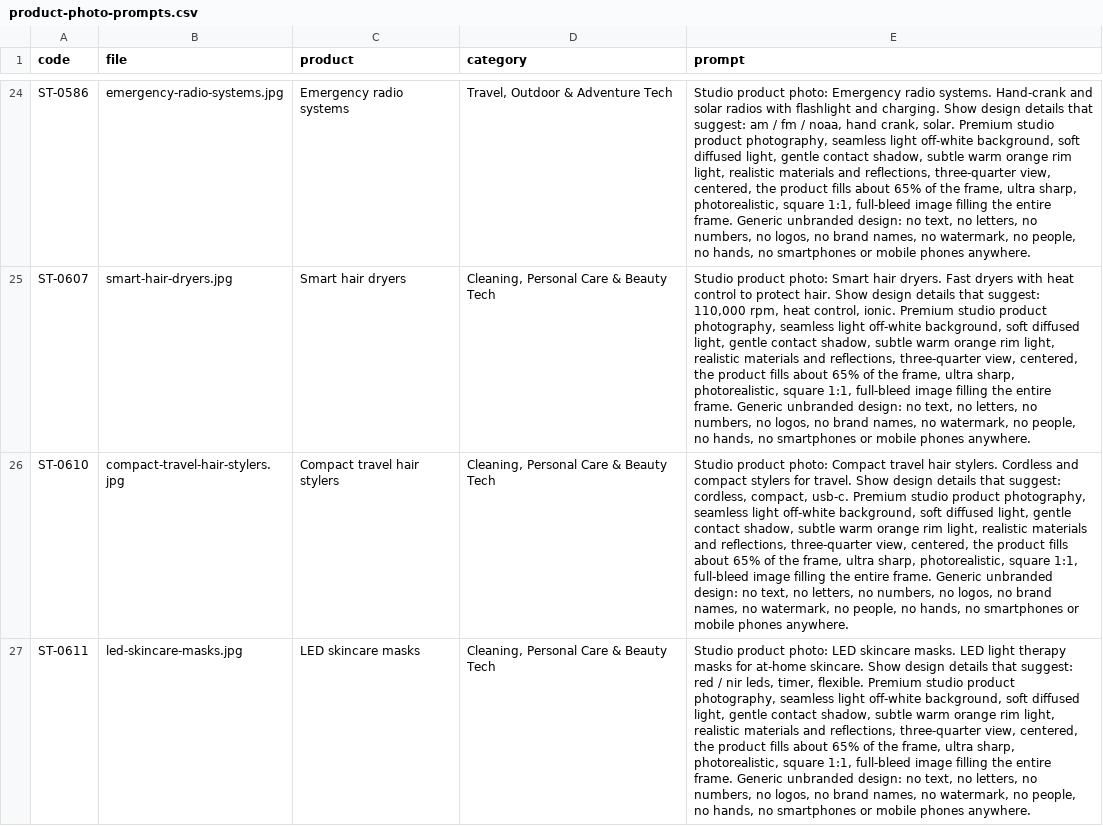
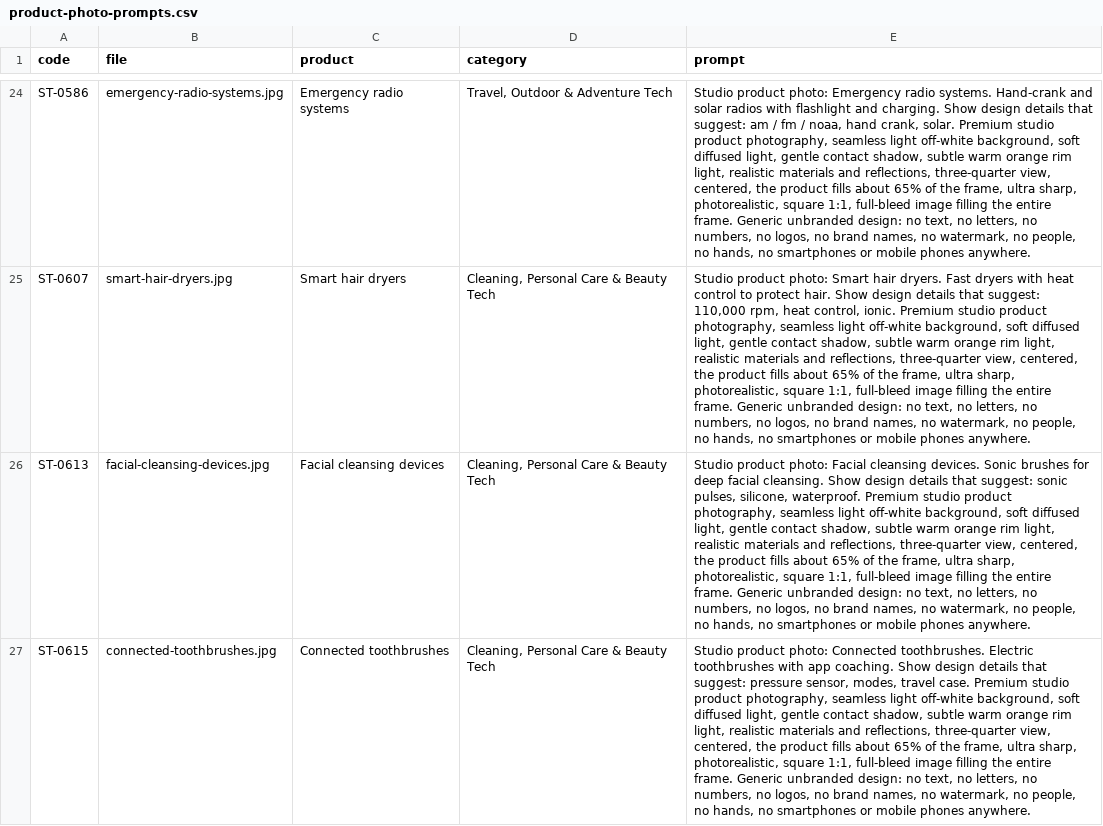
Before and after one commit to tahoor302-cloud/sikandartech, a CSV file: sikandartech/product-photo-prompts.csv, drawn as a sheet; only a part is shown, gaps mark what is left out; the shorter side is filled out with more unchanged rows; the diff covers the shown part only; the diff names each change by its address in the sheet, - before the commit and + after, or states it on an @@ line.

```diff
--- a/sikandartech/product-photo-prompts.csv
+++ b/sikandartech/product-photo-prompts.csv
-row 26: ST-0610 | compact-travel-hair-stylers.jpg | Compact travel hair stylers | Cleaning, Personal Care & Beauty Tech | Studio product photo: Compact travel hair stylers. Cordless and compact stylers for travel. Show design details that suggest: cordless, compact, usb-c. Premium studio product photography, seamless light off-white background, soft diffused light, gentle contact shadow, subtle warm orange rim light, realistic materials and reflections, three-quarter view, centered, the product fills about 65% of the frame, ultra sharp, photorealistic, square 1:1, full-bleed image filling the entire frame. Generic unbranded design: no text, no letters, no numbers, no logos, no brand names, no watermark, no people, no hands, no smartphones or mobile phones anywhere.
-row 27: ST-0611 | led-skincare-masks.jpg | LED skincare masks | Cleaning, Personal Care & Beauty Tech | Studio product photo: LED skincare masks. LED light therapy masks for at-home skincare. Show design details that suggest: red / nir leds, timer, flexible. Premium studio product photography, seamless light off-white background, soft diffused light, gentle contact shadow, subtle warm orange rim light, realistic materials and reflections, three-quarter view, centered, the product fills about 65% of the frame, ultra sharp, photorealistic, square 1:1, full-bleed image filling the entire frame. Generic unbranded design: no text, no letters, no numbers, no logos, no brand names, no watermark, no people, no hands, no smartphones or mobile phones anywhere.
```
Also changed, not shown: 2 removed rows elsewhere in this file, 6 other files.
